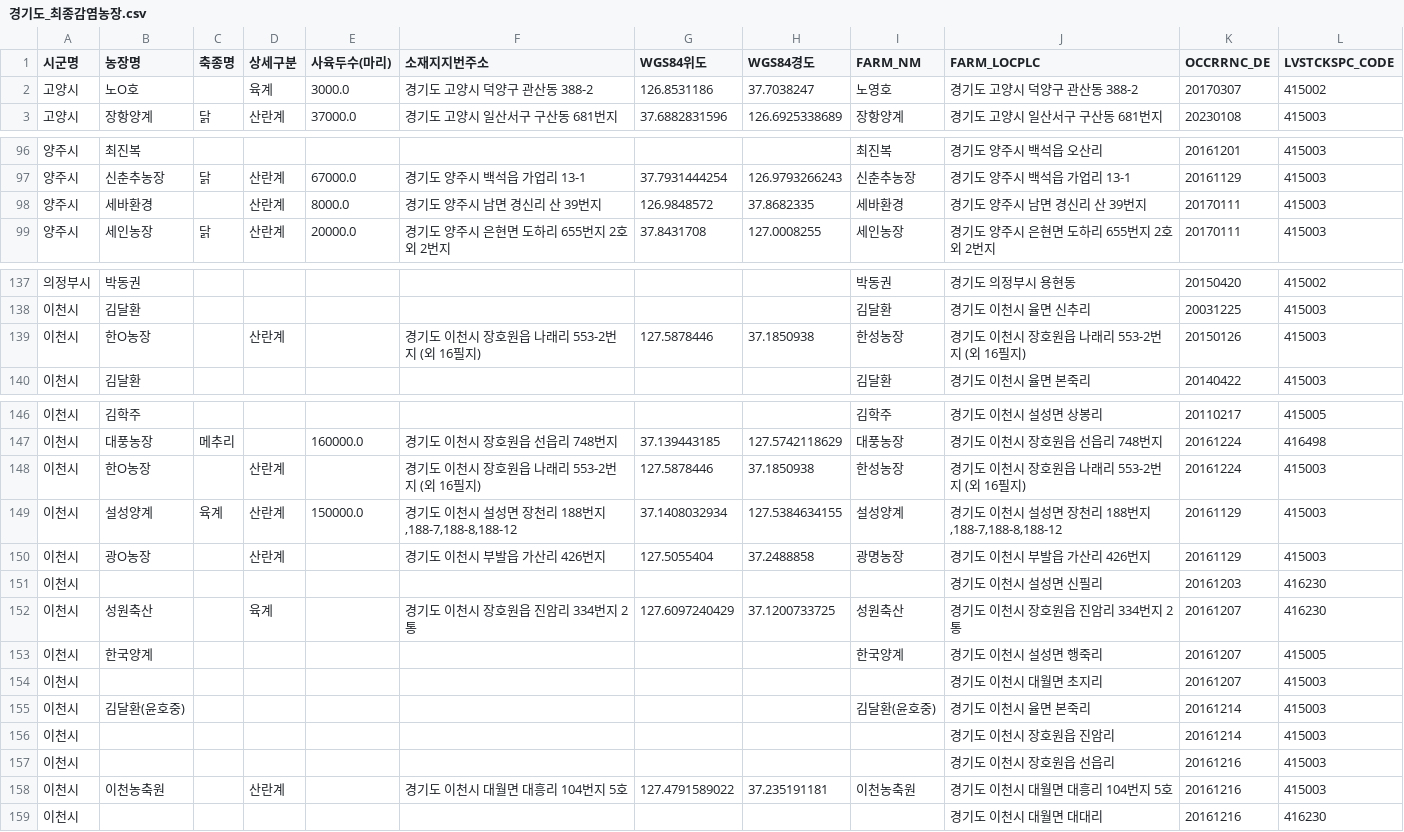
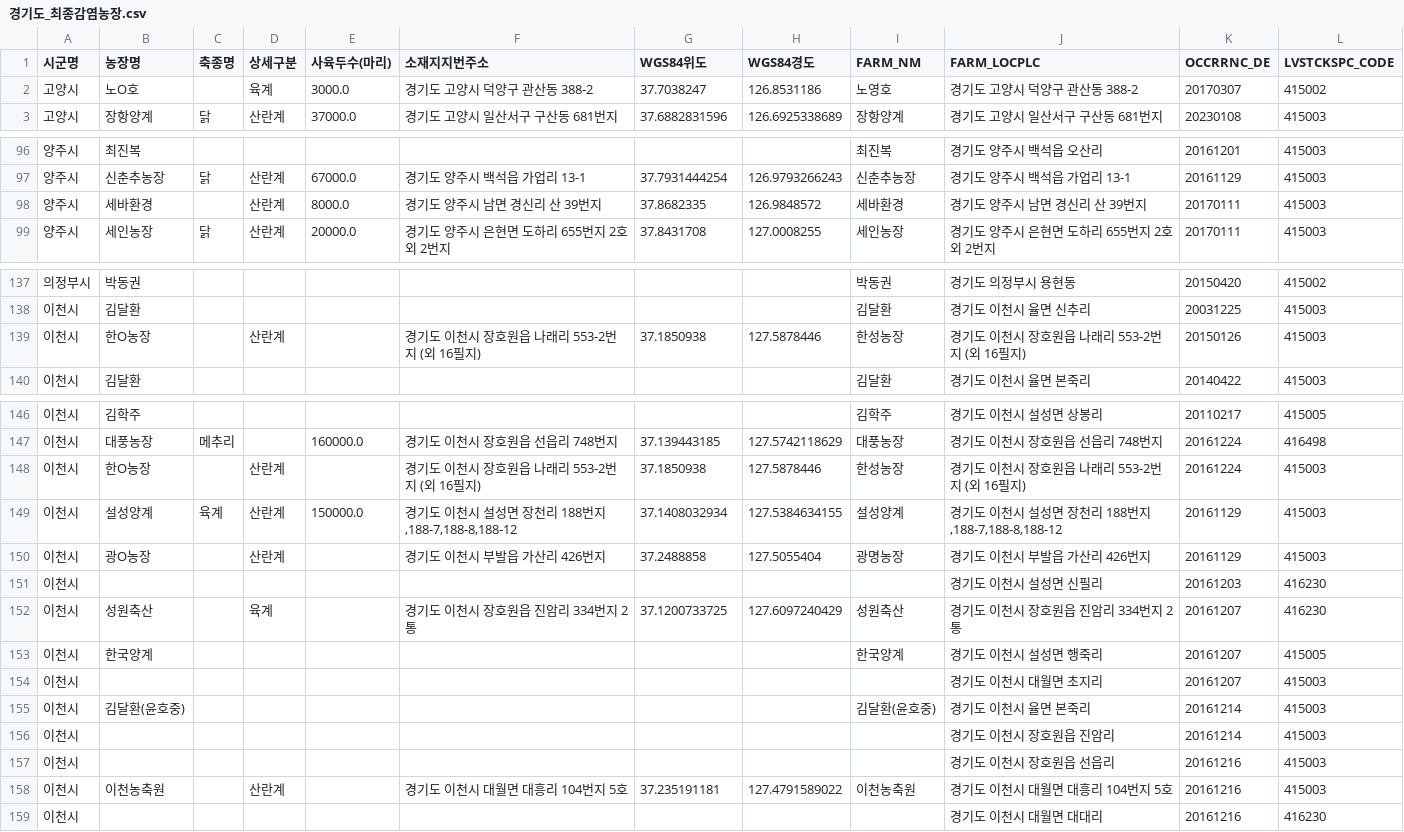
Before and after one commit to Risk-based-Routing-for-Disease-Control/Risk-based-Routing-for-Disease-Control, a CSV file: 최종감염농장/경기도_최종감염농장.csv, drawn as a sheet; only a part is shown, gaps mark what is left out; the diff covers the shown part only.

```diff
--- a/최종감염농장/경기도_최종감염농장.csv
+++ b/최종감염농장/경기도_최종감염농장.csv
@@ -1,3 +1,3 @@
 시군명,농장명,축종명,상세구분,사육두수(마리),소재지지번주소,WGS84위도,WGS84경도,FARM_NM,FARM_LOCPLC,OCCRRNC_DE,LVSTCKSPC_CODE
-고양시,노O호,,육계,3000.0,경기도 고양시 덕양구 관산동 388-2,126.8531186,37.7038247,노영호,경기도 고양시 덕양구 관산동 388-2,20170307,415002
+고양시,노O호,,육계,3000.0,경기도 고양시 덕양구 관산동 388-2,37.7038247,126.8531186,노영호,경기도 고양시 덕양구 관산동 388-2,20170307,415002
 고양시,장항양계,닭,산란계,37000.0,경기도 고양시 일산서구 구산동 681번지,37.6882831596,126.6925338689,장항양계,경기도 고양시 일산서구 구산동 681번지,20230108,415003
@@ -97,3 +97,3 @@
 양주시,신춘추농장,닭,산란계,67000.0,경기도 양주시 백석읍 가업리 13-1,37.7931444254,126.9793266243,신춘추농장,경기도 양주시 백석읍 가업리 13-1,20161129,415003
-양주시,세바환경,,산란계,8000.0,경기도 양주시 남면 경신리 산 39번지,126.9848572,37.8682335,세바환경,경기도 양주시 남면 경신리 산 39번지,20170111,415003
+양주시,세바환경,,산란계,8000.0,경기도 양주시 남면 경신리 산 39번지,37.8682335,126.9848572,세바환경,경기도 양주시 남면 경신리 산 39번지,20170111,415003
 양주시,세인농장,닭,산란계,20000.0,경기도 양주시 은현면 도하리 655번지 2호 외 2번지,37.8431708,127.0008255,세인농장,경기도 양주시 은현면 도하리 655번지 2호 외 2번지,20170111,415003
@@ -138,3 +138,3 @@
 이천시,김달환,,,,,,,김달환,경기도 이천시 율면 신추리,20031225,415003
-이천시,한O농장,,산란계,,경기도 이천시 장호원읍 나래리 553-2번지 (외 16필지),127.5878446,37.1850938,한성농장,경기도 이천시 장호원읍 나래리 553-2번지 (외 16필지),20150126,415003
+이천시,한O농장,,산란계,,경기도 이천시 장호원읍 나래리 553-2번지 (외 16필지),37.1850938,127.5878446,한성농장,경기도 이천시 장호원읍 나래리 553-2번지 (외 16필지),20150126,415003
 이천시,김달환,,,,,,,김달환,경기도 이천시 율면 본죽리,20140422,415003
@@ -147,7 +147,7 @@
 이천시,대풍농장,메추리,,160000.0,경기도 이천시 장호원읍 선읍리 748번지,37.139443185,127.5742118629,대풍농장,경기도 이천시 장호원읍 선읍리 748번지,20161224,416498
-이천시,한O농장,,산란계,,경기도 이천시 장호원읍 나래리 553-2번지 (외 16필지),127.5878446,37.1850938,한성농장,경기도 이천시 장호원읍 나래리 553-2번지 (외 16필지),20161224,415003
+이천시,한O농장,,산란계,,경기도 이천시 장호원읍 나래리 553-2번지 (외 16필지),37.1850938,127.5878446,한성농장,경기도 이천시 장호원읍 나래리 553-2번지 (외 16필지),20161224,415003
 이천시,설성양계,육계,산란계,150000.0,"경기도 이천시 설성면 장천리 188번지 ,188-7,188-8,188-12",37.1408032934,127.5384634155,설성양계,"경기도 이천시 설성면 장천리 188번지 ,188-7,188-8,188-12",20161129,415003
-이천시,광O농장,,산란계,,경기도 이천시 부발읍 가산리 426번지,127.5055404,37.2488858,광명농장,경기도 이천시 부발읍 가산리 426번지,20161129,415003
+이천시,광O농장,,산란계,,경기도 이천시 부발읍 가산리 426번지,37.2488858,127.5055404,광명농장,경기도 이천시 부발읍 가산리 426번지,20161129,415003
 이천시,,,,,,,,,경기도 이천시 설성면 신필리,20161203,416230
-이천시,성원축산,,육계,,경기도 이천시 장호원읍 진암리 334번지 2통,127.6097240429,37.1200733725,성원축산,경기도 이천시 장호원읍 진암리 334번지 2통,20161207,416230
+이천시,성원축산,,육계,,경기도 이천시 장호원읍 진암리 334번지 2통,37.1200733725,127.6097240429,성원축산,경기도 이천시 장호원읍 진암리 334번지 2통,20161207,416230
 이천시,한국양계,,,,,,,한국양계,경기도 이천시 설성면 행죽리,20161207,415005
@@ -157,3 +157,3 @@
 이천시,,,,,,,,,경기도 이천시 장호원읍 선읍리,20161216,415003
-이천시,이천농축원,,산란계,,경기도 이천시 대월면 대흥리 104번지 5호,127.4791589022,37.235191181,이천농축원,경기도 이천시 대월면 대흥리 104번지 5호,20161216,415003
+이천시,이천농축원,,산란계,,경기도 이천시 대월면 대흥리 104번지 5호,37.235191181,127.4791589022,이천농축원,경기도 이천시 대월면 대흥리 104번지 5호,20161216,415003
 이천시,,,,,,,,,경기도 이천시 대월면 대대리,20161216,416230
```
Also changed, not shown: 4 edited cells elsewhere in this file, ML/ML_전라북도_농장현황_6months_alldates.csv, 40 other files.
